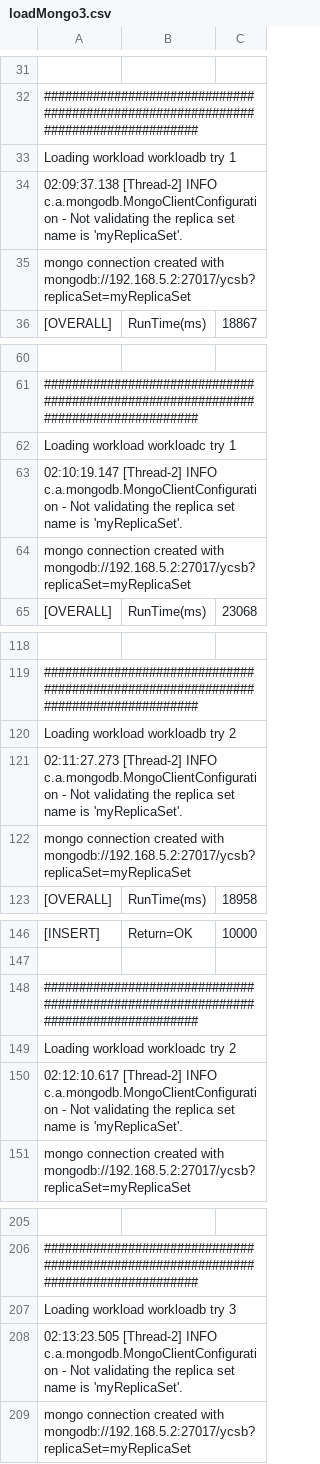
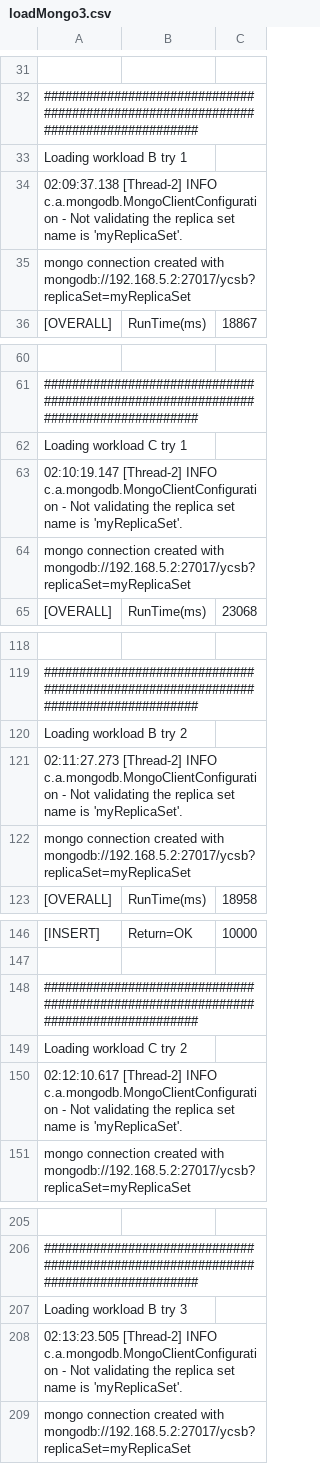
Before and after one commit to daviddeblas/database-comparator, a CSV file: TP3-log8430-quebecTest/results/loadMongo3.csv, drawn as a sheet; only a part is shown, gaps mark what is left out; the diff covers the shown part only; the diff names each change by its address in the sheet, - before the commit and + after, or states it on an @@ line.

```diff
--- a/TP3-log8430-quebecTest/results/loadMongo3.csv
+++ b/TP3-log8430-quebecTest/results/loadMongo3.csv
-A33: Loading workload workloadb try 1
+A33: Loading workload B try 1
-A62: Loading workload workloadc try 1
+A62: Loading workload C try 1
-A120: Loading workload workloadb try 2
+A120: Loading workload B try 2
-A149: Loading workload workloadc try 2
+A149: Loading workload C try 2
-A207: Loading workload workloadb try 3
+A207: Loading workload B try 3
```
Also changed, not shown: 15 edited cells elsewhere in this file, TP3-log8430-quebecTest/results/loadMongo5.csv, TP3-log8430-quebecTest/results/runMongo3.csv, 5 other files.
